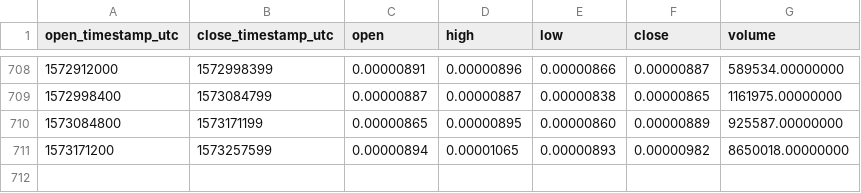
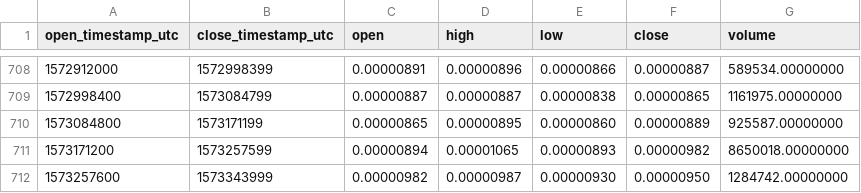
Before and after one commit to cryptobigbro/binance-ADXBTC, a CSV file: binance-ADXBTC-1d.csv, drawn as a sheet; only a part is shown, gaps mark what is left out; the diff names each change by its address in the sheet, - before the commit and + after, or states it on an @@ line.

Commit message:
Update OHLCV data.

```diff
--- a/binance-ADXBTC-1d.csv
+++ b/binance-ADXBTC-1d.csv
+row 712: 1573257600 | 1573343999 | 0.00000982 | 0.00000987 | 0.00000930 | 0.00000950 | 1284742.00000000
```
Also changed, not shown: 1 other file.
